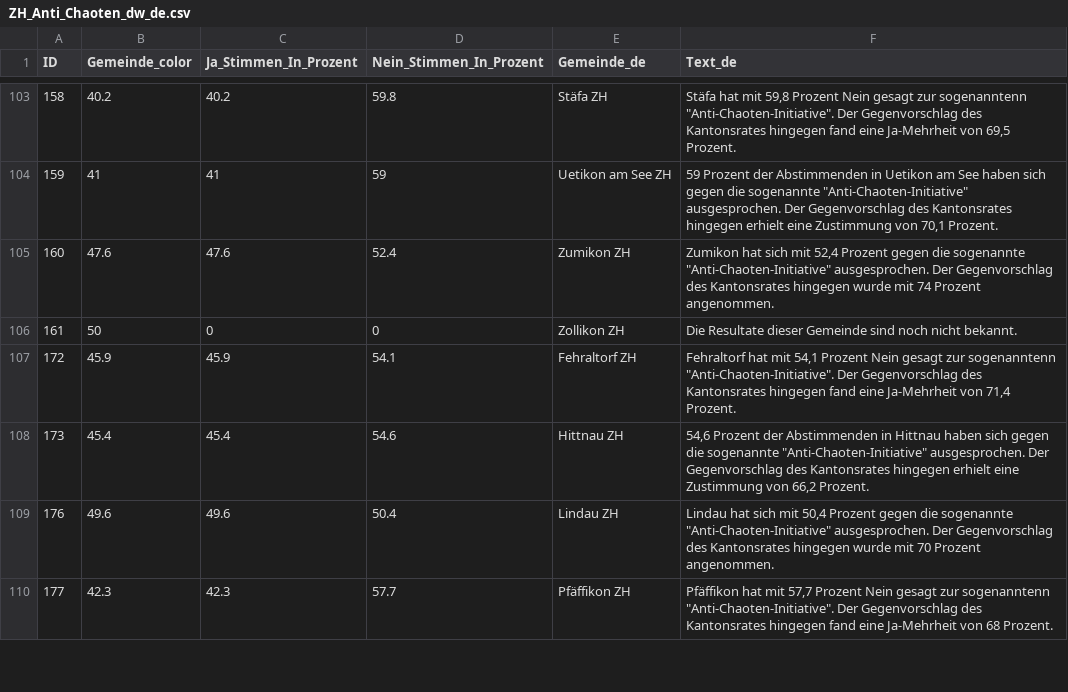
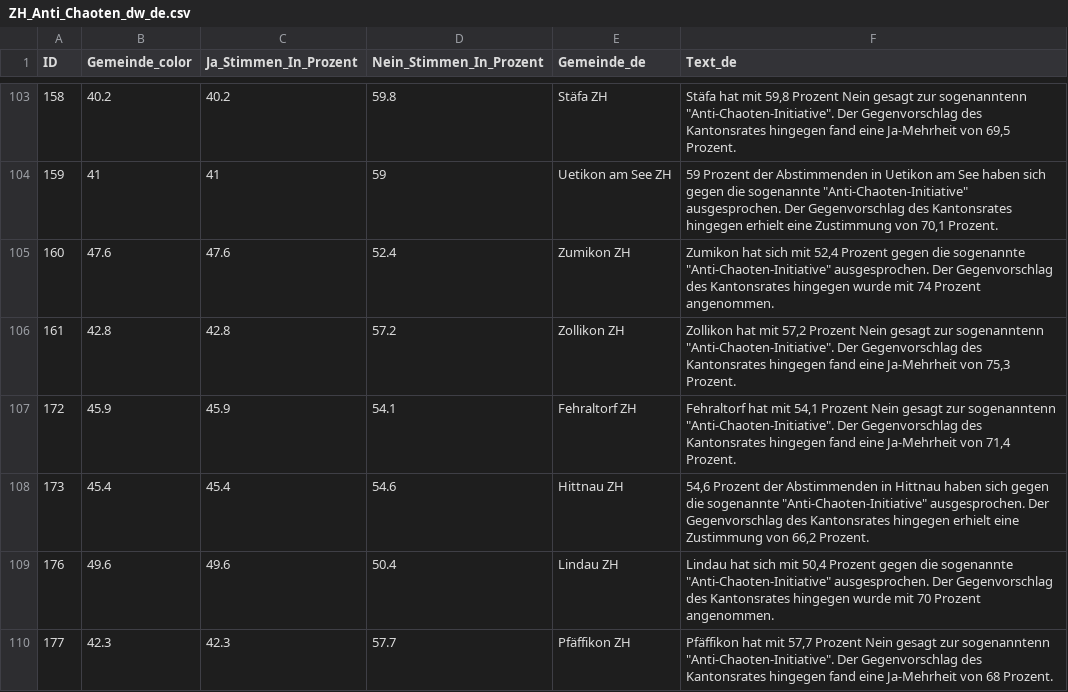
Before and after one commit to awp-finanznachrichten/lena_maerz2024, a CSV file: Output_Cantons/ZH_Anti_Chaoten_dw_de.csv, drawn as a sheet; only a part is shown, gaps mark what is left out.

```diff
--- a/Output_Cantons/ZH_Anti_Chaoten_dw_de.csv
+++ b/Output_Cantons/ZH_Anti_Chaoten_dw_de.csv
@@ -105,3 +105,3 @@
 160,47.6,47.6,52.4,"Zumikon ZH","Zumikon hat sich mit 52,4 Prozent gegen die sogenannte ""Anti-Chaoten-Initiative"" ausgesprochen. Der Gegenvorschlag des Kantonsrates hingegen wurde mit 74 Prozent angenommen."
-161,50,0,0,"Zollikon ZH","Die Resultate dieser Gemeinde sind noch nicht bekannt."
+161,42.8,42.8,57.2,"Zollikon ZH","Zollikon hat mit 57,2 Prozent Nein gesagt zur sogenanntenn ""Anti-Chaoten-Initiative"". Der Gegenvorschlag des Kantonsrates hingegen fand eine Ja-Mehrheit von 75,3 Prozent."
 172,45.9,45.9,54.1,"Fehraltorf ZH","Fehraltorf hat mit 54,1 Prozent Nein gesagt zur sogenanntenn ""Anti-Chaoten-Initiative"". Der Gegenvorschlag des Kantonsrates hingegen fand eine Ja-Mehrheit von 71,4 Prozent."
```
Also changed, not shown: Output_Cantons/ZH_Anti_Chaoten_dw_fr.csv, Output_Cantons/ZH_Anti_Chaoten_dw_it.csv, 9 other files.
